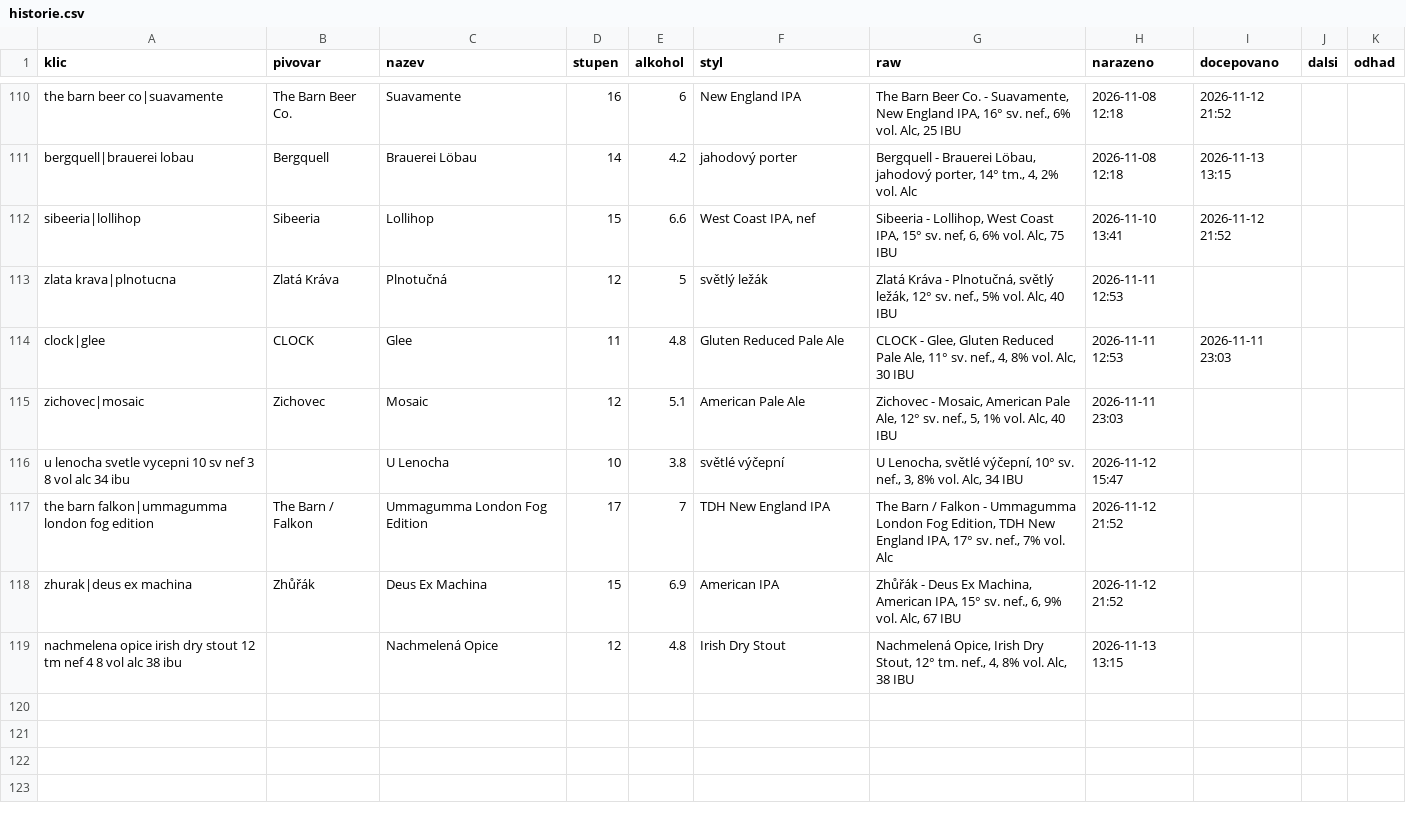
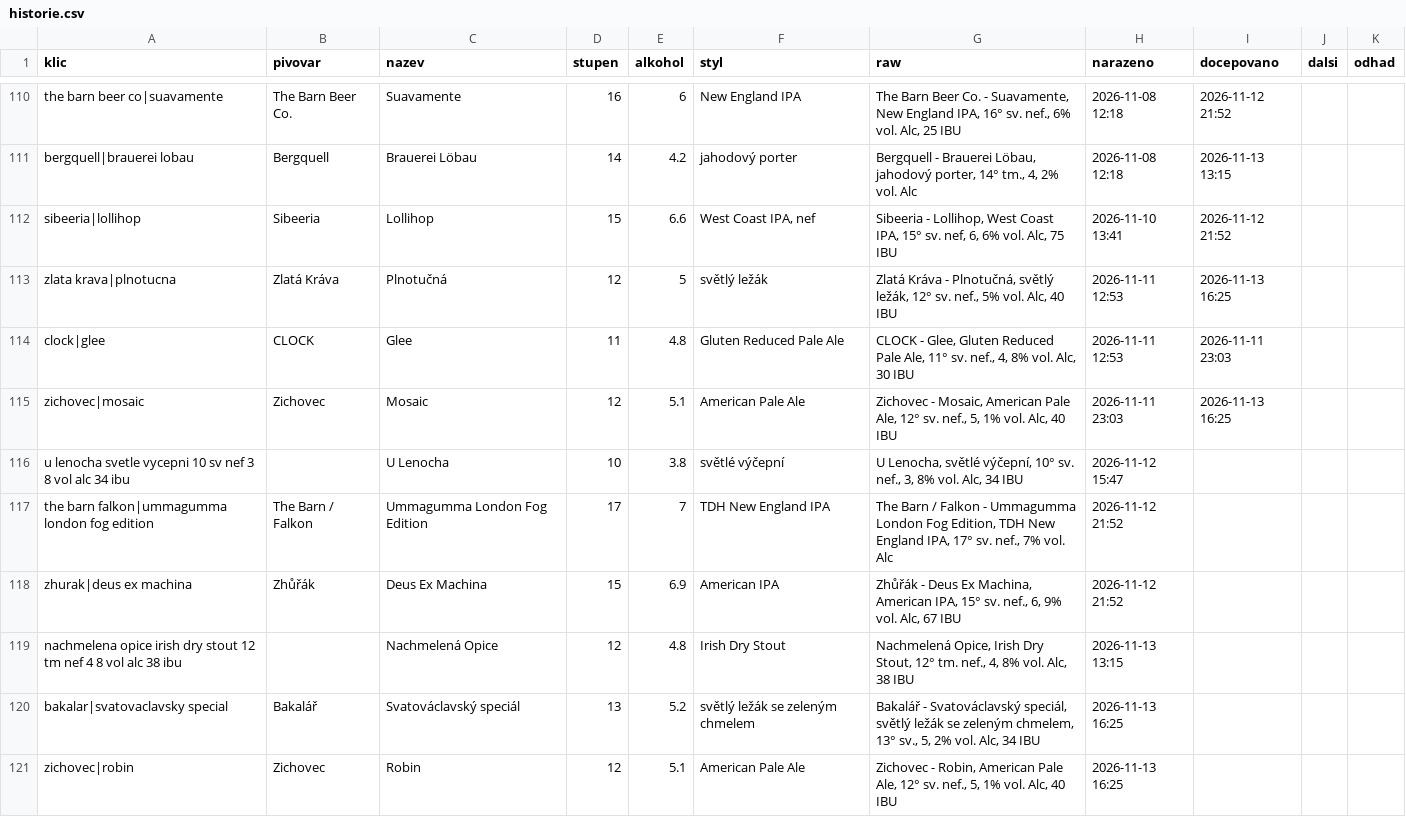
Before and after one commit to romankokos1/gal, a CSV file: data/kmp/historie.csv, drawn as a sheet; only a part is shown, gaps mark what is left out.

```diff
--- a/data/kmp/historie.csv
+++ b/data/kmp/historie.csv
@@ -112,5 +112,5 @@ bergquell|brauerei lobau,Bergquell,Brauerei Löbau,14,4.2,jahodový porter,"Berg
 sibeeria|lollihop,Sibeeria,Lollihop,15,6.6,"West Coast IPA, nef","Sibeeria - Lollihop, West Coast IPA, 15° sv. nef, 6, 6% vol. Alc, 75 IBU",2026-11-10 13:41,2026-11-12 21:52,,
-zlata krava|plnotucna,Zlatá Kráva,Plnotučná,12,5,světlý ležák,"Zlatá Kráva - Plnotučná, světlý ležák, 12° sv. nef., 5% vol. Alc, 40 IBU",2026-11-11 12:53,,,
+zlata krava|plnotucna,Zlatá Kráva,Plnotučná,12,5,světlý ležák,"Zlatá Kráva - Plnotučná, světlý ležák, 12° sv. nef., 5% vol. Alc, 40 IBU",2026-11-11 12:53,2026-11-13 16:25,,
 clock|glee,CLOCK,Glee,11,4.8,Gluten Reduced Pale Ale,"CLOCK - Glee, Gluten Reduced Pale Ale, 11° sv. nef., 4, 8% vol. Alc, 30 IBU",2026-11-11 12:53,2026-11-11 23:03,,
-zichovec|mosaic,Zichovec,Mosaic,12,5.1,American Pale Ale,"Zichovec - Mosaic, American Pale Ale, 12° sv. nef., 5, 1% vol. Alc, 40 IBU",2026-11-11 23:03,,,
+zichovec|mosaic,Zichovec,Mosaic,12,5.1,American Pale Ale,"Zichovec - Mosaic, American Pale Ale, 12° sv. nef., 5, 1% vol. Alc, 40 IBU",2026-11-11 23:03,2026-11-13 16:25,,
 u lenocha svetle vycepni 10 sv nef 3 8 vol alc 34 ibu,,U Lenocha,10,3.8,světlé výčepní,"U Lenocha, světlé výčepní, 10° sv. nef., 3, 8% vol. Alc, 34 IBU",2026-11-12 15:47,,,
@@ -119 +119,3 @@ zhurak|deus ex machina,Zhůřák,Deus Ex Machina,15,6.9,American IPA,"Zhůřák
 nachmelena opice irish dry stout 12 tm nef 4 8 vol alc 38 ibu,,Nachmelená Opice,12,4.8,Irish Dry Stout,"Nachmelená Opice, Irish Dry Stout, 12° tm. nef., 4, 8% vol. Alc, 38 IBU",2026-11-13 13:15,,,
+bakalar|svatovaclavsky special,Bakalář,Svatováclavský speciál,13,5.2,světlý ležák se zeleným chmelem,"Bakalář - Svatováclavský speciál, světlý ležák se zeleným chmelem, 13° sv., 5, 2% vol. Alc, 34 IBU",2026-11-13 16:25,,,
+zichovec|robin,Zichovec,Robin,12,5.1,American Pale Ale,"Zichovec - Robin, American Pale Ale, 12° sv. nef., 5, 1% vol. Alc, 40 IBU",2026-11-13 16:25,,,
```
Also changed, not shown: 9 other files.
